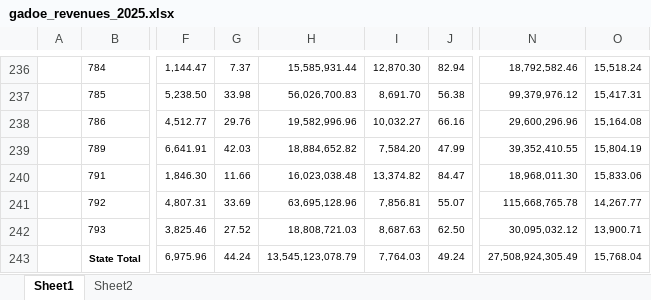
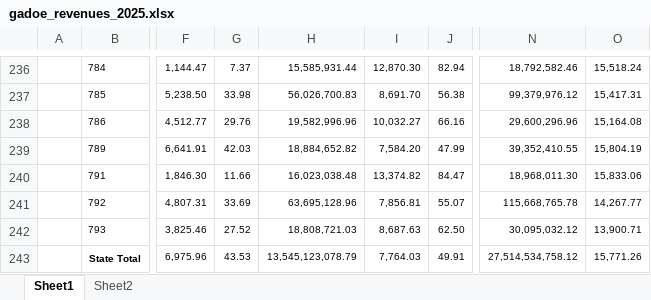
Before and after one commit to jborgese/georgia-budget-tracker, an Excel workbook: data/raw/gadoe_revenues_2025.xlsx, sheet Sheet1, drawn as a sheet; only a part is shown, gaps mark what is left out; values as stored, in another font and other column widths than the file's, no borders; the diff names each change by its address in the sheet, - before the commit and + after, or states it on an @@ line.

```diff
--- a/data/raw/gadoe_revenues_2025.xlsx (sheet Sheet1)
+++ b/data/raw/gadoe_revenues_2025.xlsx (sheet Sheet1)
-G243: 44.24
+G243: 43.53
-J243: 49.24
+J243: 49.91
-N243: 27,508,924,305.49
+N243: 27,514,534,758.12
-O243: 15,768.04
+O243: 15,771.26
```
Also changed, not shown: 6 other files.
